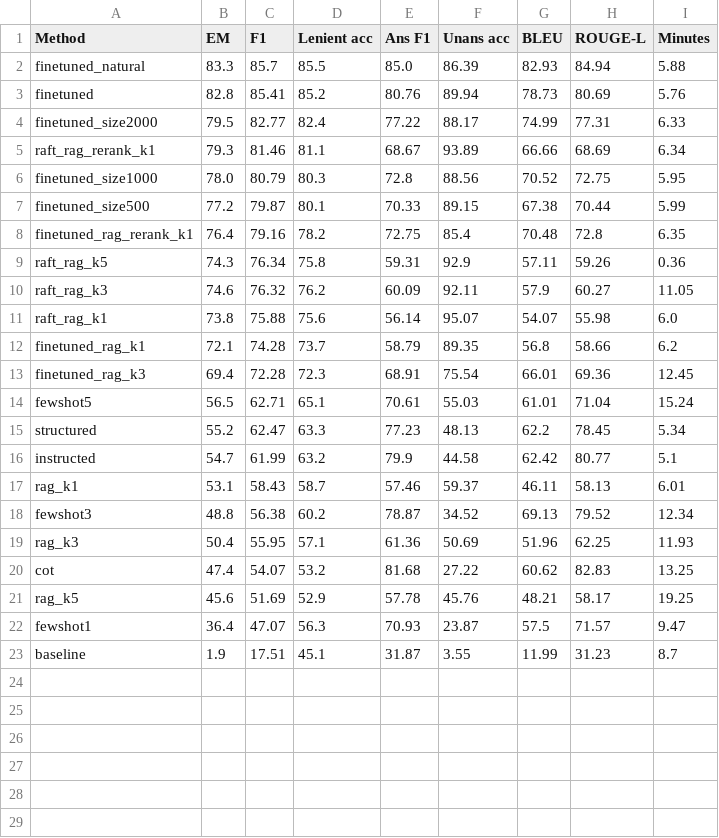
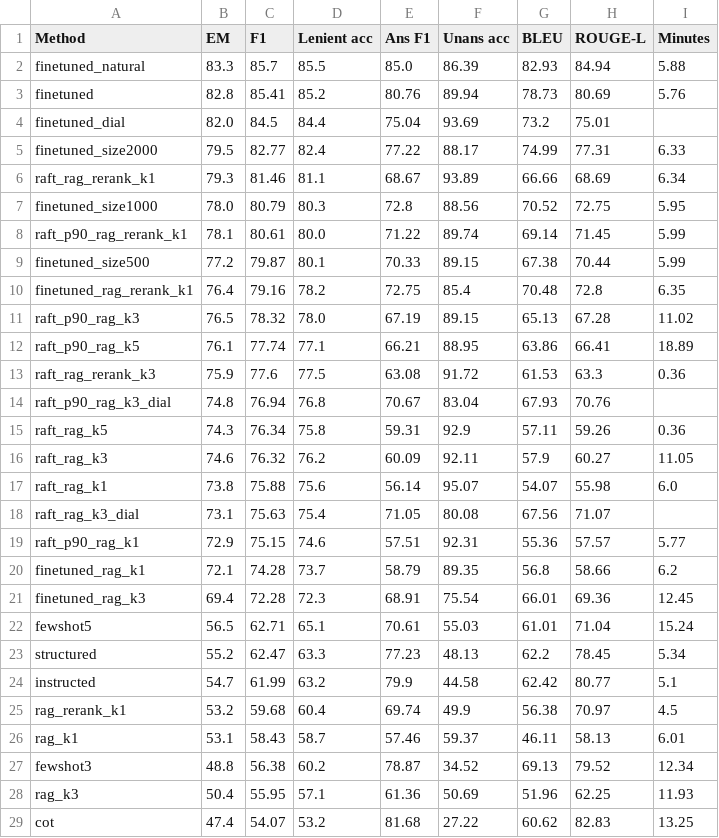
Before and after one commit to Kairos-025/llm-qa-project, a CSV file: results/comparison.csv, drawn as a sheet; only a part is shown; the shorter side is filled out with more unchanged rows; the diff names each change by its address in the sheet, - before the commit and + after, or states it on an @@ line.

Commit message:
Extensions session C: re-ranked runs and RAFT 10% dial

```diff
--- a/results/comparison.csv
+++ b/results/comparison.csv
+row 4: finetuned_dial | 82.0 | 84.5 | 84.4 | 75.04 | 93.69 | 73.2 | 75.01
+row 8: raft_p90_rag_rerank_k1 | 78.1 | 80.61 | 80.0 | 71.22 | 89.74 | 69.14 | 71.45 | 5.99
+row 11: raft_p90_rag_k3 | 76.5 | 78.32 | 78.0 | 67.19 | 89.15 | 65.13 | 67.28 | 11.02
+row 12: raft_p90_rag_k5 | 76.1 | 77.74 | 77.1 | 66.21 | 88.95 | 63.86 | 66.41 | 18.89
+row 13: raft_rag_rerank_k3 | 75.9 | 77.6 | 77.5 | 63.08 | 91.72 | 61.53 | 63.3 | 0.36
+row 14: raft_p90_rag_k3_dial | 74.8 | 76.94 | 76.8 | 70.67 | 83.04 | 67.93 | 70.76
+row 18: raft_rag_k3_dial | 73.1 | 75.63 | 75.4 | 71.05 | 80.08 | 67.56 | 71.07
+row 19: raft_p90_rag_k1 | 72.9 | 75.15 | 74.6 | 57.51 | 92.31 | 55.36 | 57.57 | 5.77
+row 25: rag_rerank_k1 | 53.2 | 59.68 | 60.4 | 69.74 | 49.9 | 56.38 | 70.97 | 4.5
```
Also changed, not shown: 16 other files.
